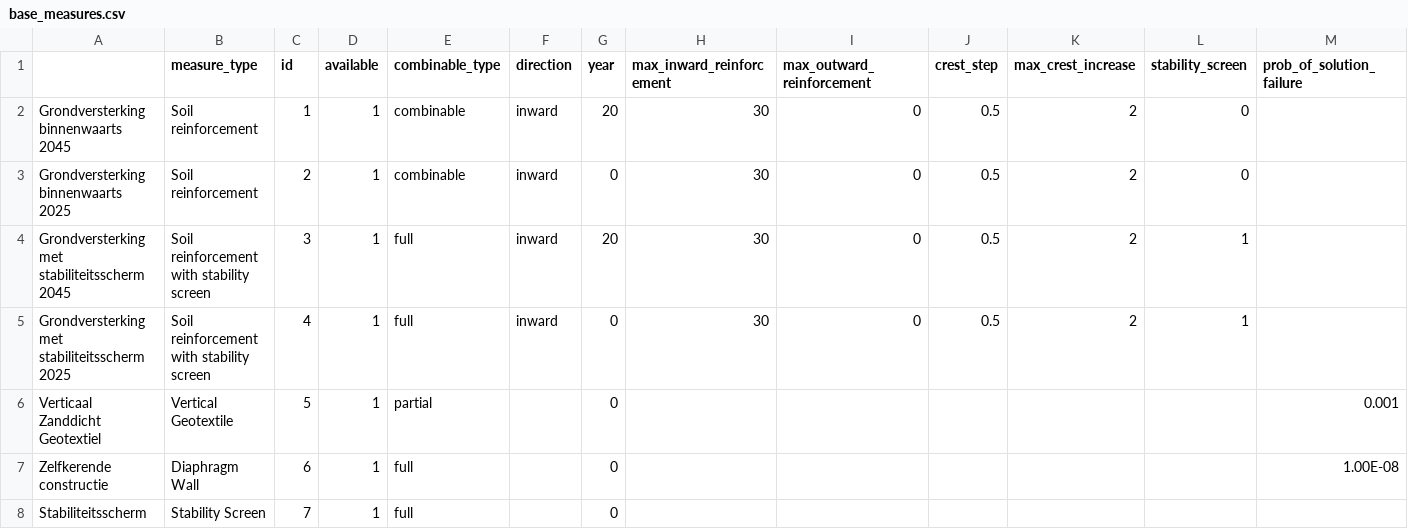
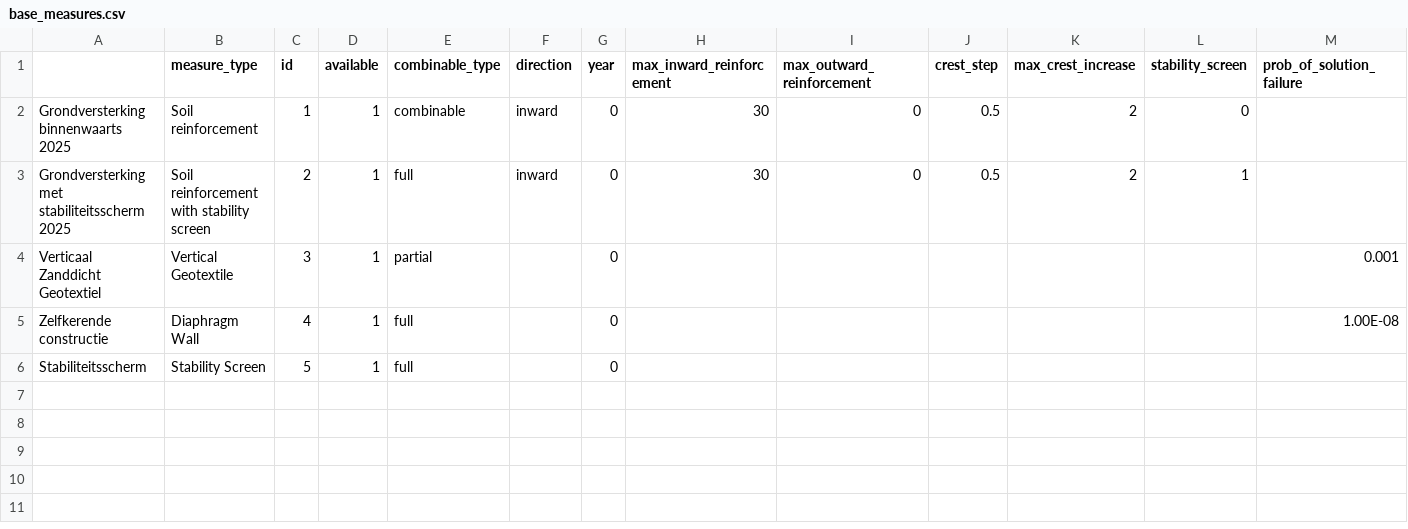
Before and after one commit to Deltares/VRSuiteUtils, a CSV file: preprocessing/generic_data/base_measures.csv, drawn as a sheet; only a part is shown; removed rows and columns are numbered as before the commit, all else as after; rows hold the shown columns only; the diff names each change by its address in the sheet, - before the commit and + after, or states it on an @@ line.

```diff
--- a/preprocessing/generic_data/base_measures.csv
+++ b/preprocessing/generic_data/base_measures.csv
-row 2: Grondversterking binnenwaarts 2045 | Soil reinforcement | 1 | 1 | combinable | inward | 20 | 30 | 0 | 0.5 | 2 | 0
-C2 (id): 2
+C2 (id): 1
-row 4: Grondversterking met stabiliteitsscherm 2045 | Soil reinforcement with stability screen | 3 | 1 | full | inward | 20 | 30 | 0 | 0.5 | 2 | 1
-C3 (id): 4
+C3 (id): 2
-C4 (id): 5
+C4 (id): 3
-C5 (id): 6
+C5 (id): 4
-C6 (id): 7
+C6 (id): 5
```
Also changed, not shown: preprocessing/generic_data/base_measures_totaal.csv.
